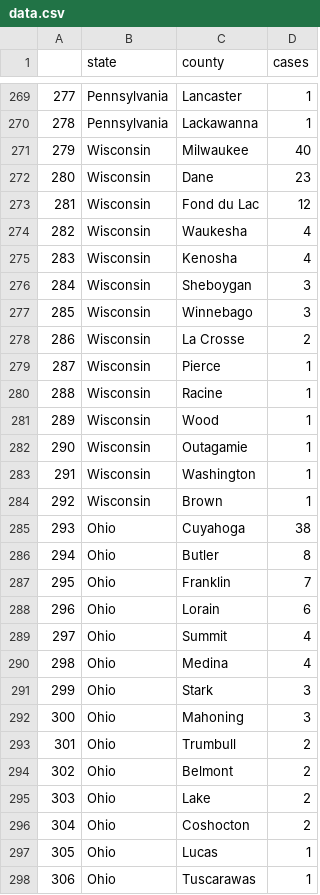
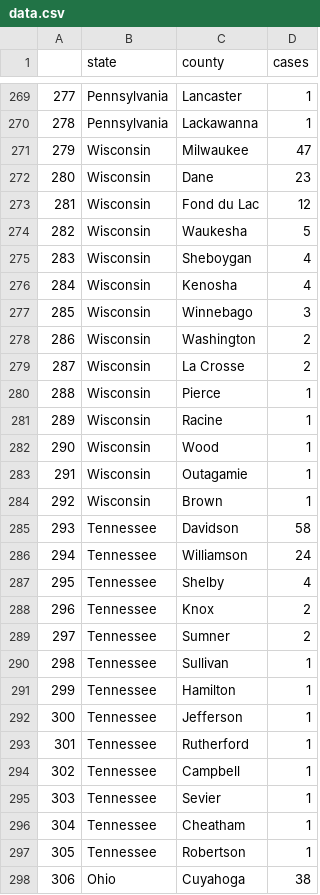
Before and after one commit to randel/COVID-19-US-county-map, a CSV file: data.csv, drawn as a sheet; only a part is shown, gaps mark what is left out; the shorter side is filled out with more unchanged rows; removed rows and columns are numbered as before the commit, all else as after; the diff covers the shown part only; the diff names each change by its address in the sheet, - before the commit and + after, or states it on an @@ line.

```diff
--- a/data.csv
+++ b/data.csv
-D271 (cases): 40
+D271 (cases): 47
+row 274: 282 | Wisconsin | Waukesha | 5
@@ column A renumbered from row 275 down @@
-C275 (county): Waukesha
+C275 (county): Sheboygan
-row 276: 284 | Wisconsin | Sheboygan | 3
+row 278: 286 | Wisconsin | Washington | 2
-row 283: 291 | Wisconsin | Washington | 1
+row 285: 293 | Tennessee | Davidson | 58
+row 286: 294 | Tennessee | Williamson | 24
@@ row 331 moved to row 287: 295 @@
@@ row 332 moved to row 288: 296 @@
+row 289: 297 | Tennessee | Sumner | 2
@@ row 333 moved to row 290: 298 @@
@@ row 334 moved to row 291: 299 @@
@@ row 335 moved to row 292: 300 @@
@@ row 336 moved to row 293: 301 @@
@@ row 337 moved to row 294: 302 @@
@@ row 338 moved to row 295: 303 @@
+row 296: 304 | Tennessee | Cheatham | 1
+row 297: 305 | Tennessee | Robertson | 1
```
Also changed, not shown: 3 removed rows elsewhere in this file, 1 other file.
